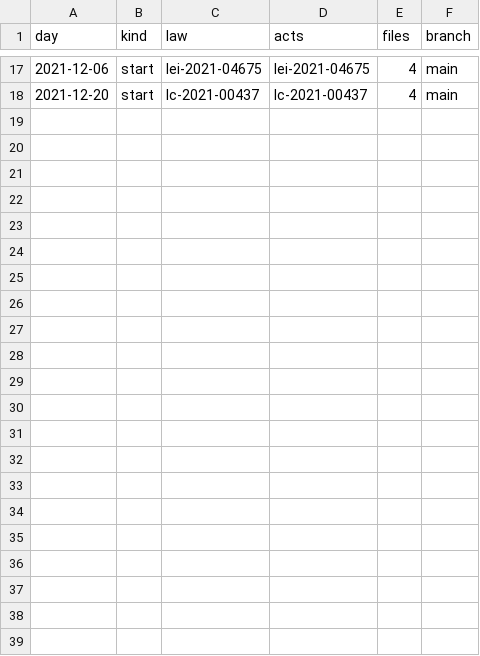
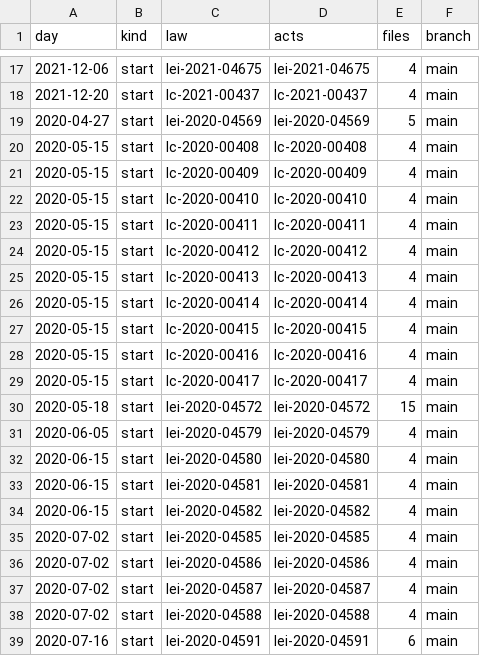
Before and after one commit to lexifina/brazil-lavras-city-law, a CSV file: data/commits.csv, drawn as a sheet; only a part is shown, gaps mark what is left out; the diff names each change by its address in the sheet, - before the commit and + after, or states it on an @@ line.

Commit message:
Documentation, tables, tools and REPRODUCE.md
Appended 21 commits to 9cdd3f28cd8a; corpus sha256 0401b8d188b73aeb6ab54c0230a2e4650afead0bd16667de08f56f20a179902f, data retrieved 2026-11-05.

```diff
--- a/data/commits.csv
+++ b/data/commits.csv
+row 19: 2020-04-27 | start | lei-2020-04569 | lei-2020-04569 | 5 | main
+row 20: 2020-05-15 | start | lc-2020-00408 | lc-2020-00408 | 4 | main
+row 21: 2020-05-15 | start | lc-2020-00409 | lc-2020-00409 | 4 | main
+row 22: 2020-05-15 | start | lc-2020-00410 | lc-2020-00410 | 4 | main
+row 23: 2020-05-15 | start | lc-2020-00411 | lc-2020-00411 | 4 | main
+row 24: 2020-05-15 | start | lc-2020-00412 | lc-2020-00412 | 4 | main
+row 25: 2020-05-15 | start | lc-2020-00413 | lc-2020-00413 | 4 | main
+row 26: 2020-05-15 | start | lc-2020-00414 | lc-2020-00414 | 4 | main
+row 27: 2020-05-15 | start | lc-2020-00415 | lc-2020-00415 | 4 | main
+row 28: 2020-05-15 | start | lc-2020-00416 | lc-2020-00416 | 4 | main
+row 29: 2020-05-15 | start | lc-2020-00417 | lc-2020-00417 | 4 | main
+row 30: 2020-05-18 | start | lei-2020-04572 | lei-2020-04572 | 15 | main
+row 31: 2020-06-05 | start | lei-2020-04579 | lei-2020-04579 | 4 | main
+row 32: 2020-06-15 | start | lei-2020-04580 | lei-2020-04580 | 4 | main
+row 33: 2020-06-15 | start | lei-2020-04581 | lei-2020-04581 | 4 | main
+row 34: 2020-06-15 | start | lei-2020-04582 | lei-2020-04582 | 4 | main
+row 35: 2020-07-02 | start | lei-2020-04585 | lei-2020-04585 | 4 | main
+row 36: 2020-07-02 | start | lei-2020-04586 | lei-2020-04586 | 4 | main
+row 37: 2020-07-02 | start | lei-2020-04587 | lei-2020-04587 | 4 | main
+row 38: 2020-07-02 | start | lei-2020-04588 | lei-2020-04588 | 4 | main
+row 39: 2020-07-16 | start | lei-2020-04591 | lei-2020-04591 | 6 | main
```
Also changed, not shown: data/laws.csv, 25 other files.
